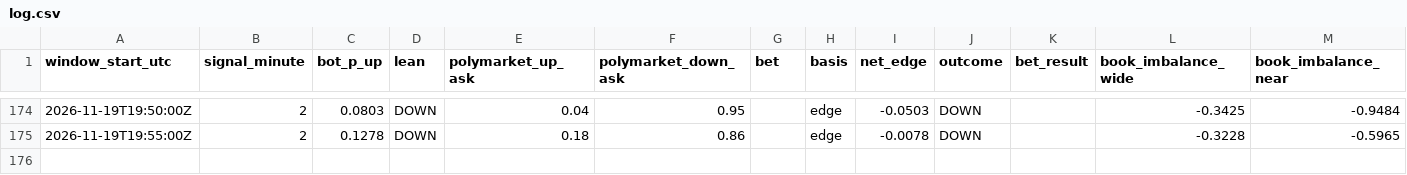
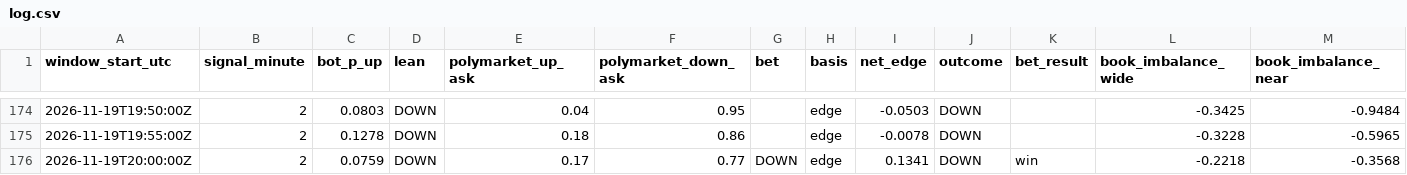
Before and after one commit to trenty0788/btc-signal-bot, a CSV file: data/log.csv, drawn as a sheet; only a part is shown, gaps mark what is left out; rows hold the shown columns only; the diff names each change by its address in the sheet, - before the commit and + after, or states it on an @@ line.

```diff
--- a/data/log.csv
+++ b/data/log.csv
+row 176: 2026-11-19T20:00:00Z | 2 | 0.0759 | DOWN | 0.17 | 0.77 | DOWN | edge | 0.1341 | DOWN | win | -0.2218 | -0.3568
```
Also changed, not shown: 2 other files.
